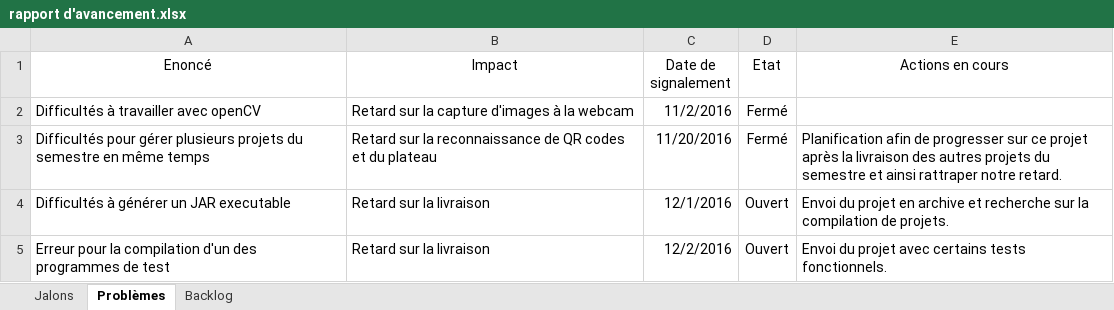
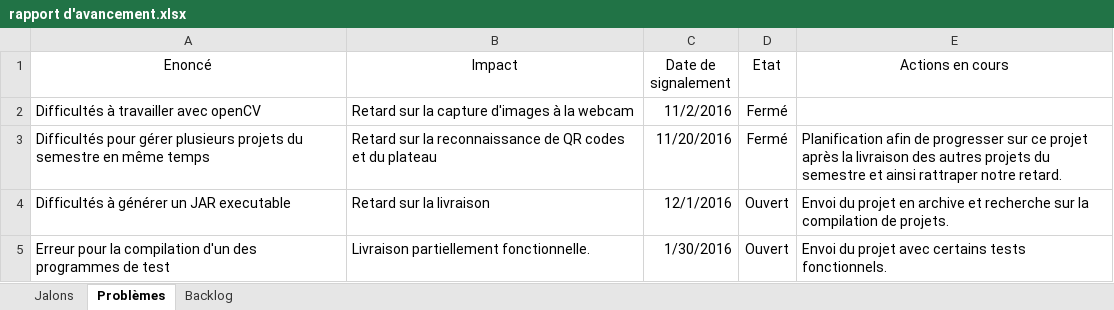
Before and after one commit to charaf7/Projet-annuel, an Excel workbook: rapport d'avancement.xlsx, sheet Problèmes, drawn as a sheet; values as stored, in another font and other column widths than the file's, no borders; table styles not drawn; the diff names each change by its address in the sheet, - before the commit and + after, or states it on an @@ line.

Commit message:
v2

```diff
--- a/rapport d'avancement.xlsx (sheet Problèmes)
+++ b/rapport d'avancement.xlsx (sheet Problèmes)
-B5 (Impact): Retard sur la livraison
+B5 (Impact): Livraison partiellement fonctionnelle.
-C5 (Date de signalement): 12/2/2016
+C5 (Date de signalement): 1/30/2016
```
